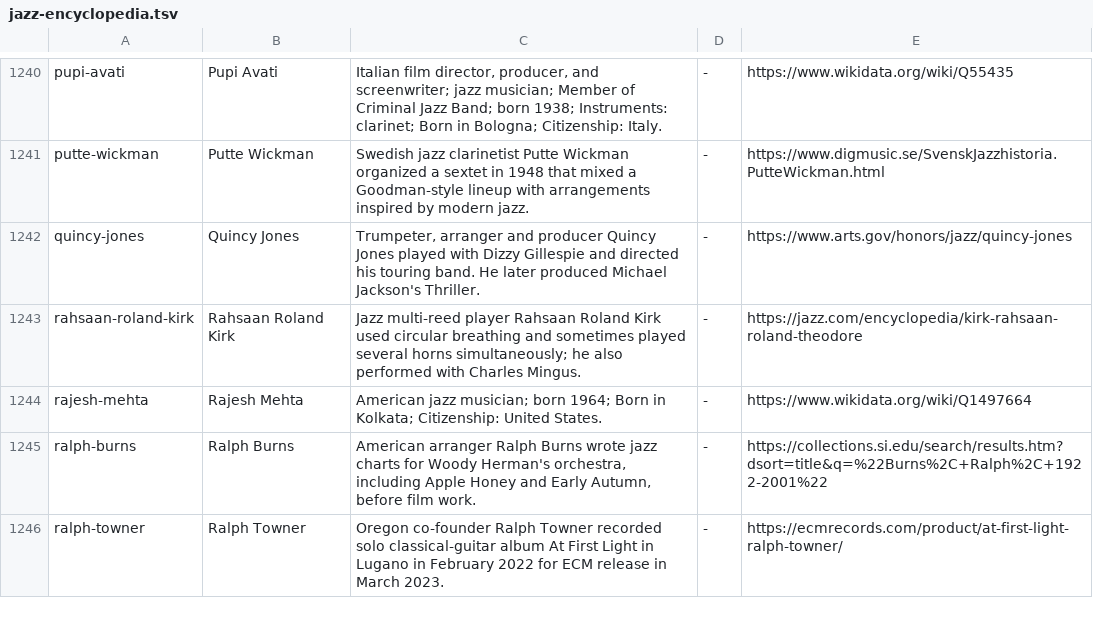
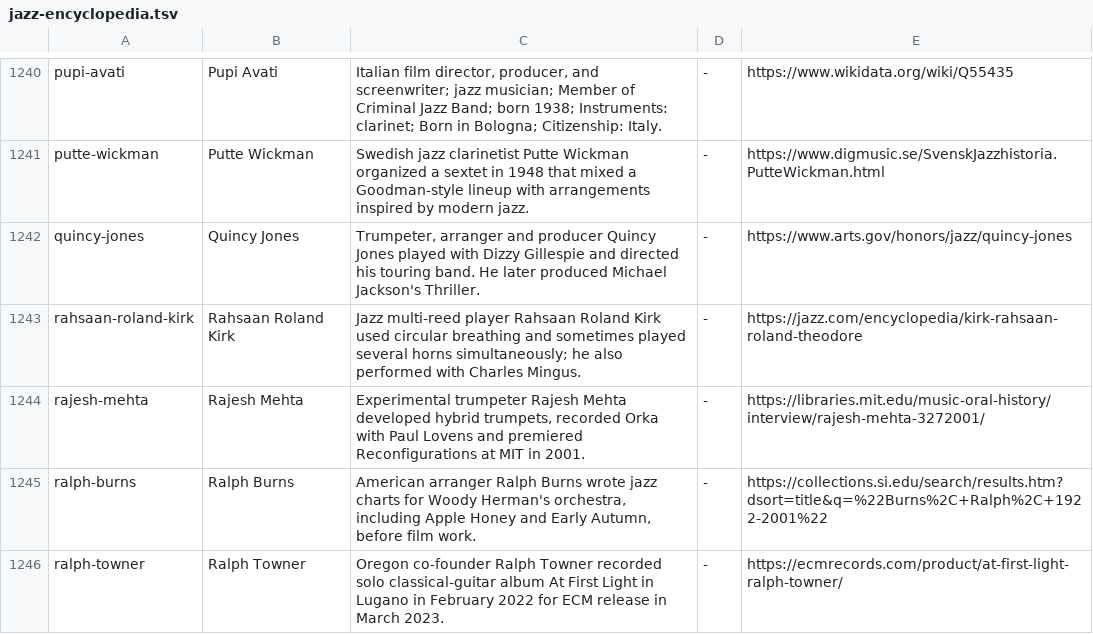
Before and after one commit to lavalava45/cardputer-pocket-jazz-radio, a TSV file: editorial/jazz-notes/sd/jazz-encyclopedia.tsv, drawn as a sheet; only a part is shown, gaps mark what is left out; the diff covers the shown part only.

```diff
--- a/editorial/jazz-notes/sd/jazz-encyclopedia.tsv
+++ b/editorial/jazz-notes/sd/jazz-encyclopedia.tsv
@@ -1243,3 +1243,3 @@ quincy-jones	Quincy Jones	Trumpeter, arranger and producer Quincy Jones played w
 rahsaan-roland-kirk	Rahsaan Roland Kirk	Jazz multi-reed player Rahsaan Roland Kirk used circular breathing and sometimes played several horns simultaneously; he also performed with Charles Mingus.	-	https://jazz.com/encyclopedia/kirk-rahsaan-roland-theodore
-rajesh-mehta	Rajesh Mehta	American jazz musician; born 1964; Born in Kolkata; Citizenship: United States.	-	https://www.wikidata.org/wiki/Q1497664
+rajesh-mehta	Rajesh Mehta	Experimental trumpeter Rajesh Mehta developed hybrid trumpets, recorded Orka with Paul Lovens and premiered Reconfigurations at MIT in 2001.	-	https://libraries.mit.edu/music-oral-history/interview/rajesh-mehta-3272001/
 ralph-burns	Ralph Burns	American arranger Ralph Burns wrote jazz charts for Woody Herman's orchestra, including Apple Honey and Early Autumn, before film work.	-	https://collections.si.edu/search/results.htm?dsort=title&q=%22Burns%2C+Ralph%2C+1922-2001%22
```
Also changed, not shown: 30 edited cells elsewhere in this file, editorial/jazz-notes/source/jazz-researched-context.tsv, 8 other files.
